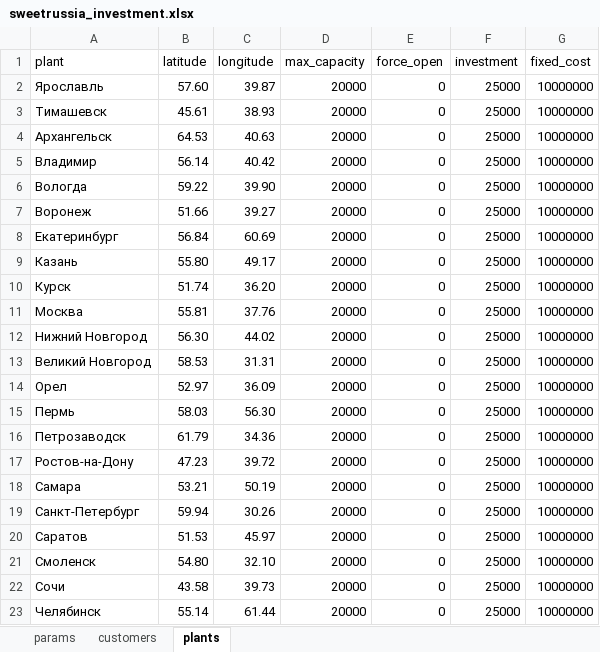
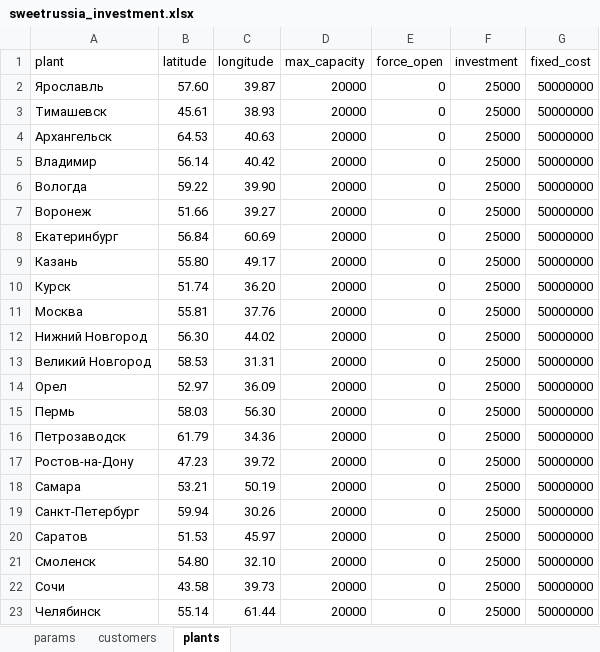
Before and after one commit to postlogist/ampl_examples, an Excel workbook: sweetrussia/sweetrussia_investment.xlsx, sheet plants, drawn as a sheet; values as stored, in another font and other column widths than the file's, no borders; the diff names each change by its address in the sheet, - before the commit and + after, or states it on an @@ line.

Commit message:
скорректировал параметры

```diff
--- a/sweetrussia/sweetrussia_investment.xlsx (sheet plants)
+++ b/sweetrussia/sweetrussia_investment.xlsx (sheet plants)
-G2:G23 (fixed_cost): 10000000
+G2:G23 (fixed_cost): 50000000
```
